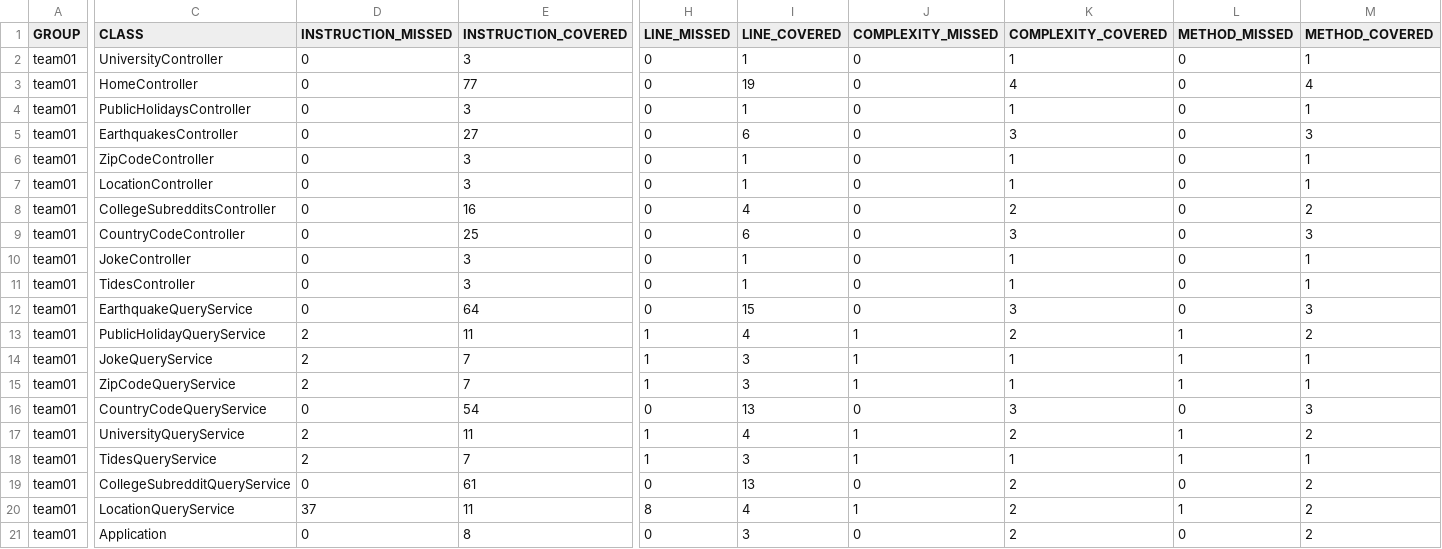
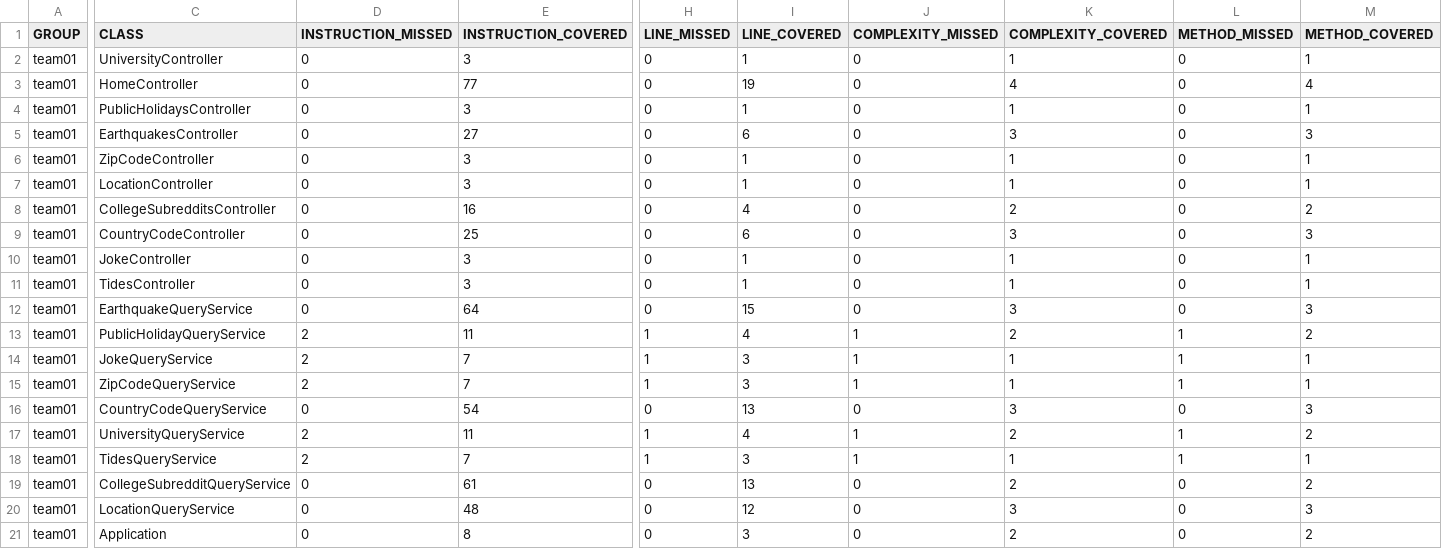
Before and after one commit to ucsb-cs156-w24/team01-w24-4pm-4, a CSV file: prs/25/jacoco/jacoco.csv, drawn as a sheet; only a part is shown, gaps mark what is left out; the diff names each change by its address in the sheet, - before the commit and + after, or states it on an @@ line.

```diff
--- a/prs/25/jacoco/jacoco.csv
+++ b/prs/25/jacoco/jacoco.csv
-D20 (INSTRUCTION_MISSED): 37
+D20 (INSTRUCTION_MISSED): 0
-E20 (INSTRUCTION_COVERED): 11
+E20 (INSTRUCTION_COVERED): 48
-H20 (LINE_MISSED): 8
+H20 (LINE_MISSED): 0
-I20 (LINE_COVERED): 4
+I20 (LINE_COVERED): 12
-J20 (COMPLEXITY_MISSED): 1
+J20 (COMPLEXITY_MISSED): 0
-K20 (COMPLEXITY_COVERED): 2
+K20 (COMPLEXITY_COVERED): 3
-L20 (METHOD_MISSED): 1
+L20 (METHOD_MISSED): 0
-M20 (METHOD_COVERED): 2
+M20 (METHOD_COVERED): 3
```
Also changed, not shown: 7 other files.
